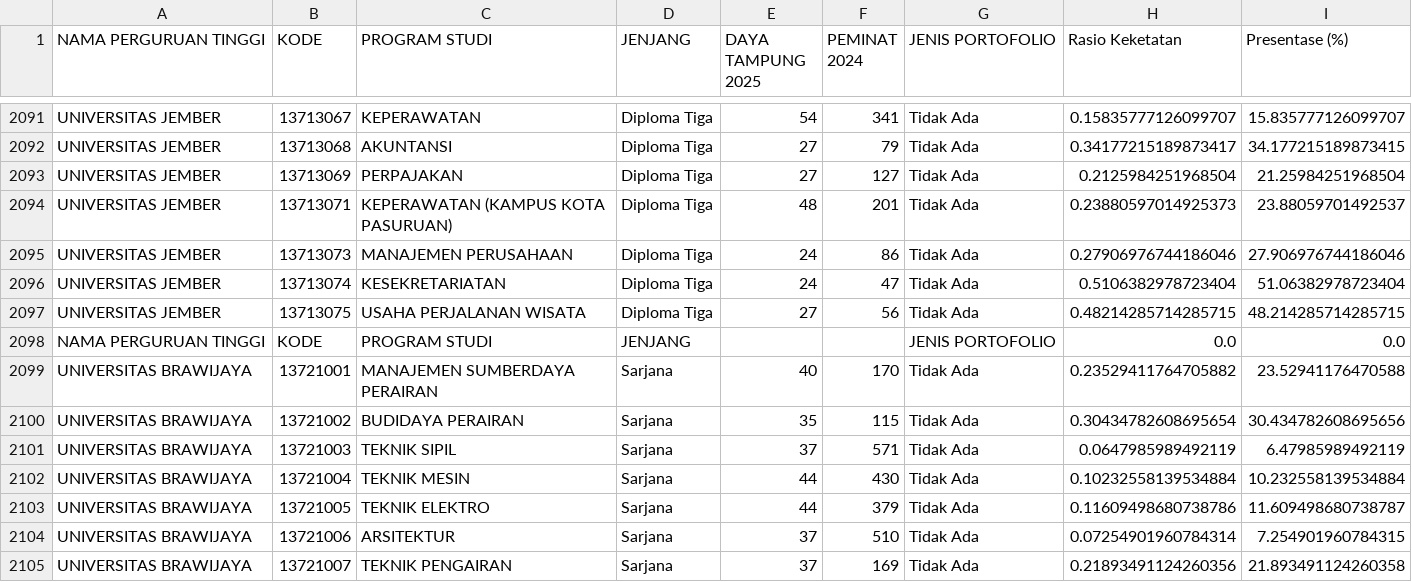
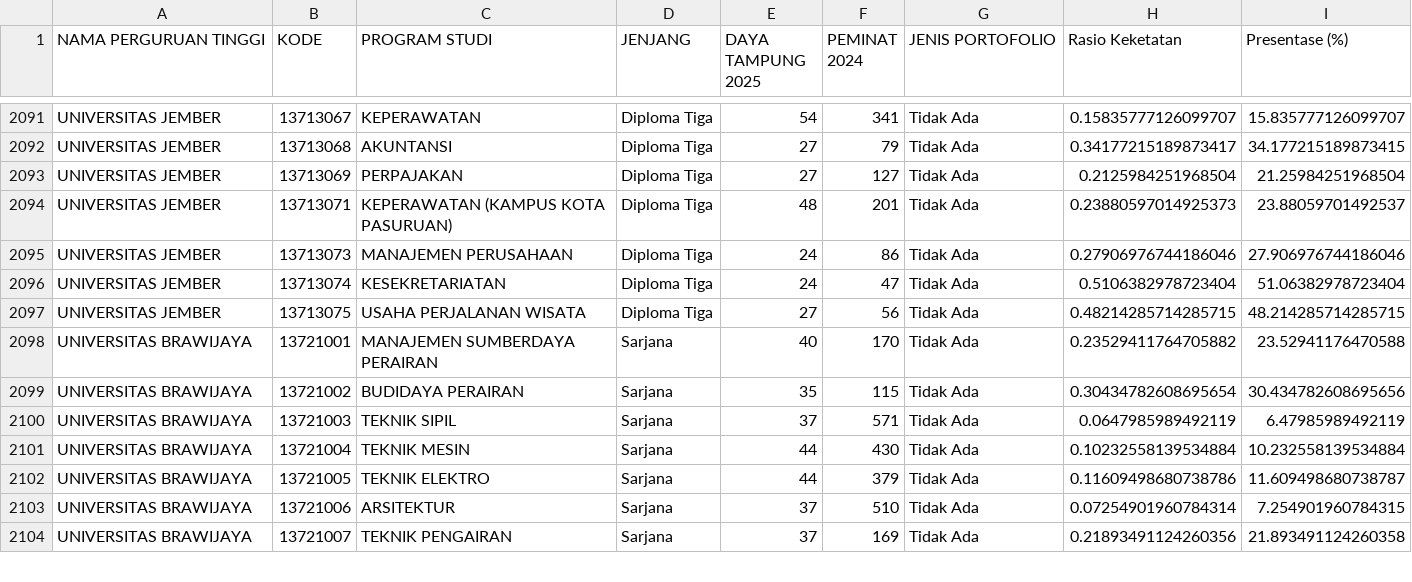
Before and after one commit to baaihq/PortoFolio-2025, a CSV file: DATA-SNBP2025-OK.csv, drawn as a sheet; only a part is shown, gaps mark what is left out.

Commit message:
perbaikan format penulisan

```diff
--- a/DATA-SNBP2025-OK.csv
+++ b/DATA-SNBP2025-OK.csv
@@ -2097,3 +2097,2 @@ UNIVERSITAS JEMBER,13713074,KESEKRETARIATAN,Diploma Tiga,24,47,Tidak Ada,0.51063
 UNIVERSITAS JEMBER,13713075,USAHA PERJALANAN WISATA,Diploma Tiga,27,56,Tidak Ada,0.48214285714285715,48.214285714285715
-NAMA PERGURUAN TINGGI,KODE,PROGRAM STUDI,JENJANG,,,JENIS PORTOFOLIO,0.0,0.0
 UNIVERSITAS BRAWIJAYA,13721001,MANAJEMEN SUMBERDAYA PERAIRAN,Sarjana,40,170,Tidak Ada,0.23529411764705882,23.52941176470588
```
